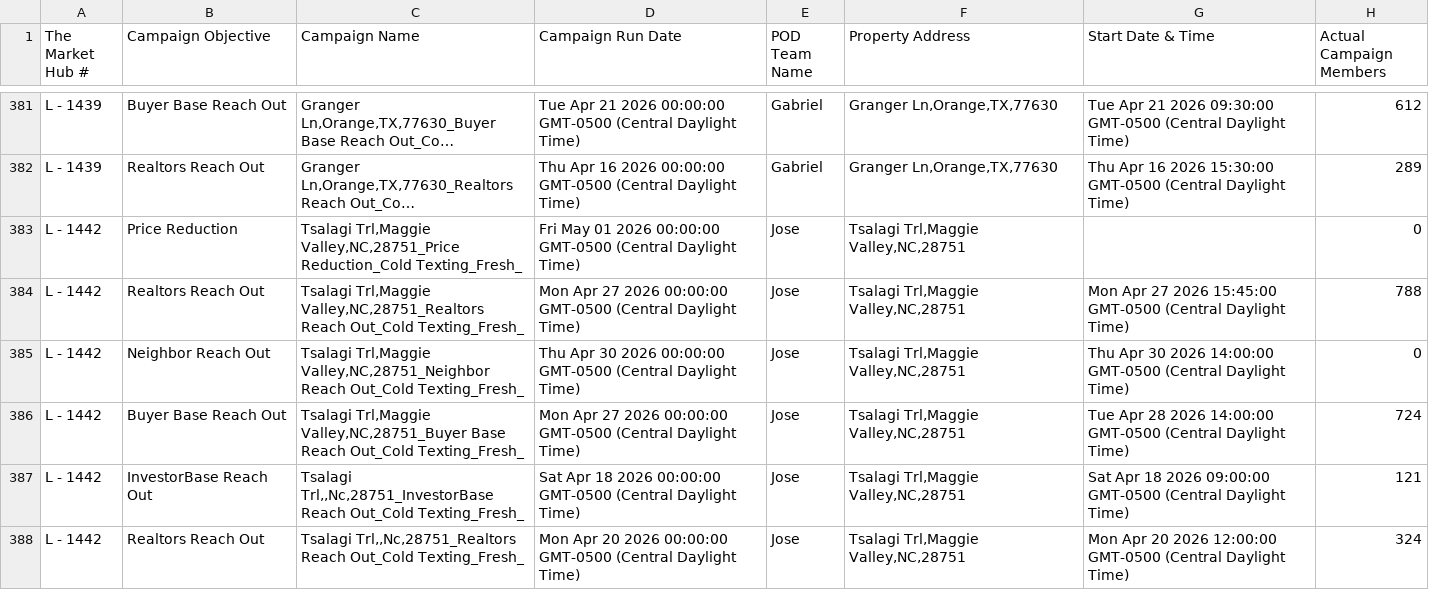
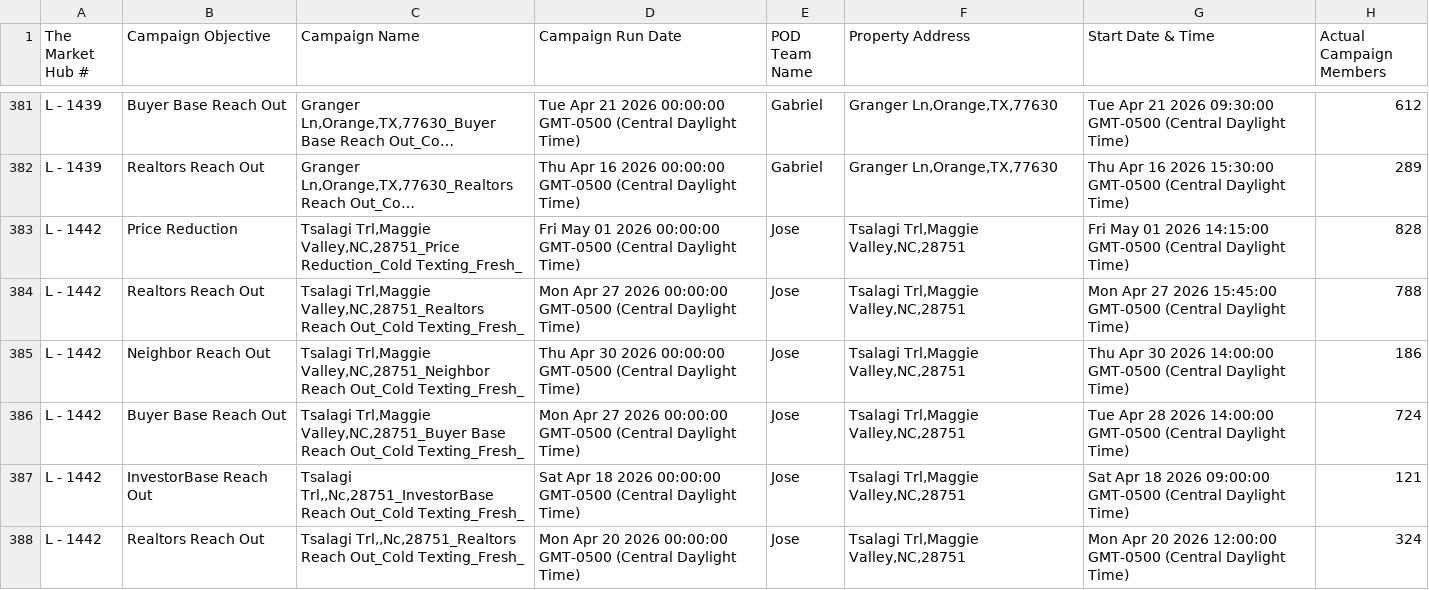
Before and after one commit to ArtOaing/Property-Card-Reports, a CSV file: data/dispo-campaigns.csv, drawn as a sheet; only a part is shown, gaps mark what is left out; long unchanged cells end in …; the diff covers the shown part only; the diff names each change by its address in the sheet, - before the commit and + after, or states it on an @@ line.

Commit message:
Update dispo-campaigns.csv from Google Sheets

```diff
--- a/data/dispo-campaigns.csv
+++ b/data/dispo-campaigns.csv
-G383 (Start Date & Time): (empty)
+G383 (Start Date & Time): Fri May 01 2026 14:15:00 GMT-0500 (Central Daylight Time)
-H383 (Actual Campaign Members): 0
+H383 (Actual Campaign Members): 828
-H385 (Actual Campaign Members): 0
+H385 (Actual Campaign Members): 186
```
Also changed, not shown: 19 edited cells elsewhere in this file.
